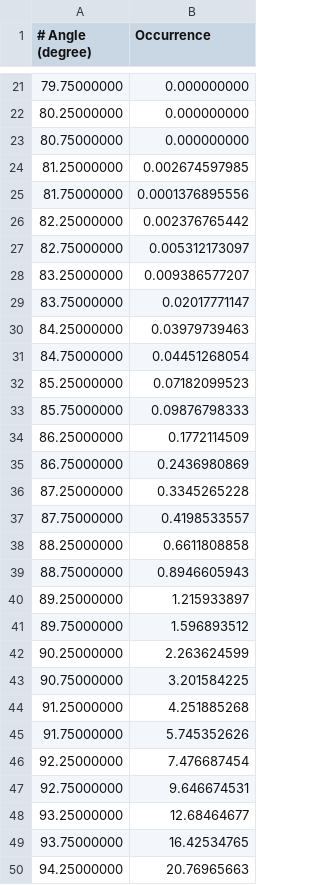
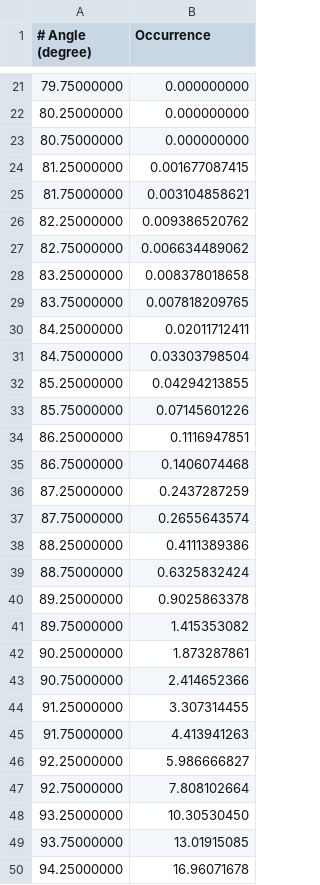
Before and after one commit to craabreu/solvation_tests, a CSV file: water/openmm/results/sinr-01fs_angle.csv, drawn as a sheet; only a part is shown, gaps mark what is left out; the diff covers the shown part only.

```diff
--- a/water/openmm/results/sinr-01fs_angle.csv
+++ b/water/openmm/results/sinr-01fs_angle.csv
@@ -23,28 +23,28 @@
 80.75000000,  0.000000000
-81.25000000,  0.002674597985
-81.75000000,  0.0001376895556
-82.25000000,  0.002376765442
-82.75000000,  0.005312173097
-83.25000000,  0.009386577207
-83.75000000,  0.02017771147
-84.25000000,  0.03979739463
-84.75000000,  0.04451268054
-85.25000000,  0.07182099523
-85.75000000,  0.09876798333
-86.25000000,  0.1772114509
-86.75000000,  0.2436980869
-87.25000000,  0.3345265228
-87.75000000,  0.4198533557
-88.25000000,  0.6611808858
-88.75000000,  0.8946605943
-89.25000000,  1.215933897
-89.75000000,  1.596893512
-90.25000000,  2.263624599
-90.75000000,  3.201584225
-91.25000000,  4.251885268
-91.75000000,  5.745352626
-92.25000000,  7.476687454
-92.75000000,  9.646674531
-93.25000000,  12.68464677
-93.75000000,  16.42534765
-94.25000000,  20.76965663
+81.25000000,  0.001677087415
+81.75000000,  0.003104858621
+82.25000000,  0.009386520762
+82.75000000,  0.006634489062
+83.25000000,  0.008378018658
+83.75000000,  0.007818209765
+84.25000000,  0.02011712411
+84.75000000,  0.03303798504
+85.25000000,  0.04294213855
+85.75000000,  0.07145601226
+86.25000000,  0.1116947851
+86.75000000,  0.1406074468
+87.25000000,  0.2437287259
+87.75000000,  0.2655643574
+88.25000000,  0.4111389386
+88.75000000,  0.6325832424
+89.25000000,  0.9025863378
+89.75000000,  1.415353082
+90.25000000,  1.873287861
+90.75000000,  2.414652366
+91.25000000,  3.307314455
+91.75000000,  4.413941263
+92.25000000,  5.986666827
+92.75000000,  7.808102664
+93.25000000,  10.30530450
+93.75000000,  13.01915085
+94.25000000,  16.96071678
```
Also changed, not shown: 71 edited cells elsewhere in this file, water/openmm/results/sinr-01fs_bond.csv, water/openmm/results/sinr-01fs_combined.csv, 36 other files.
